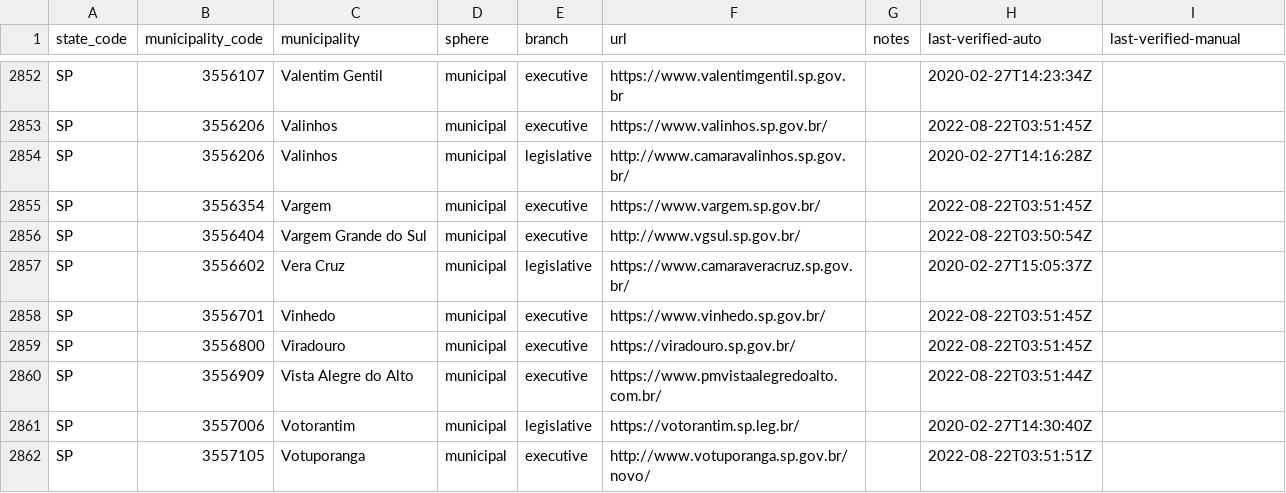
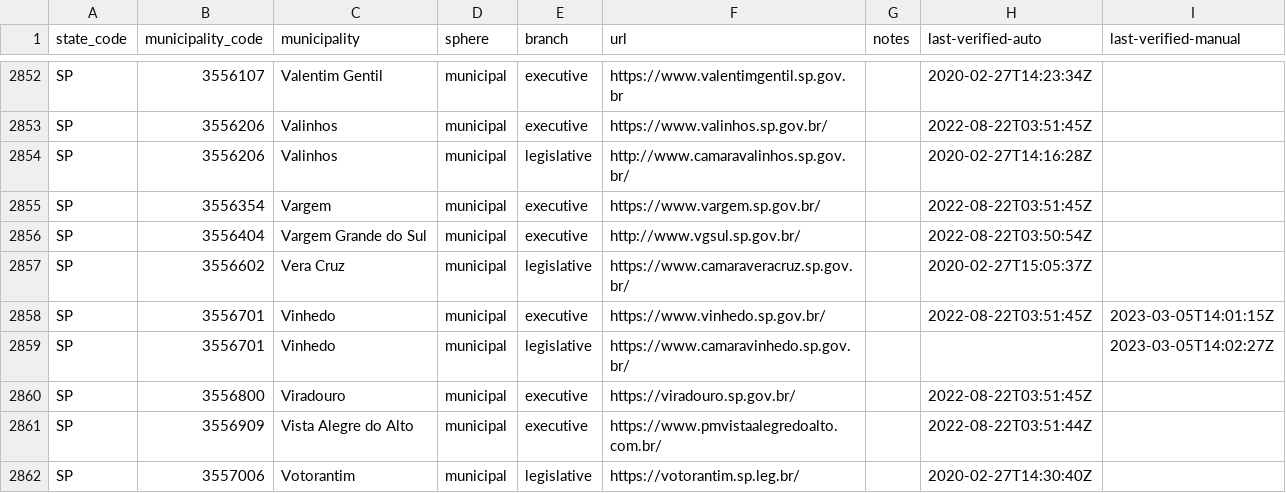
Before and after one commit to augusto-herrmann/transparencia-dados-abertos-brasil, a CSV file: data/valid/brazilian-municipality-and-state-websites.csv, drawn as a sheet; only a part is shown, gaps mark what is left out; the shorter side is filled out with more unchanged rows.

```diff
--- a/data/valid/brazilian-municipality-and-state-websites.csv
+++ b/data/valid/brazilian-municipality-and-state-websites.csv
@@ -2857,3 +2857,4 @@ SP,3556404,Vargem Grande do Sul,municipal,executive,http://www.vgsul.sp.gov.br/,
 SP,3556602,Vera Cruz,municipal,legislative,https://www.camaraveracruz.sp.gov.br/,,2020-02-27T15:05:37Z,
-SP,3556701,Vinhedo,municipal,executive,https://www.vinhedo.sp.gov.br/,,2022-08-22T03:51:45Z,
+SP,3556701,Vinhedo,municipal,executive,https://www.vinhedo.sp.gov.br/,,2022-08-22T03:51:45Z,2023-03-05T14:01:15Z
+SP,3556701,Vinhedo,municipal,legislative,https://www.camaravinhedo.sp.gov.br/,,,2023-03-05T14:02:27Z
 SP,3556800,Viradouro,municipal,executive,https://viradouro.sp.gov.br/,,2022-08-22T03:51:45Z,
```
Also changed, not shown: data/valid/brazilian-transparency-and-open-data-portals.csv.
